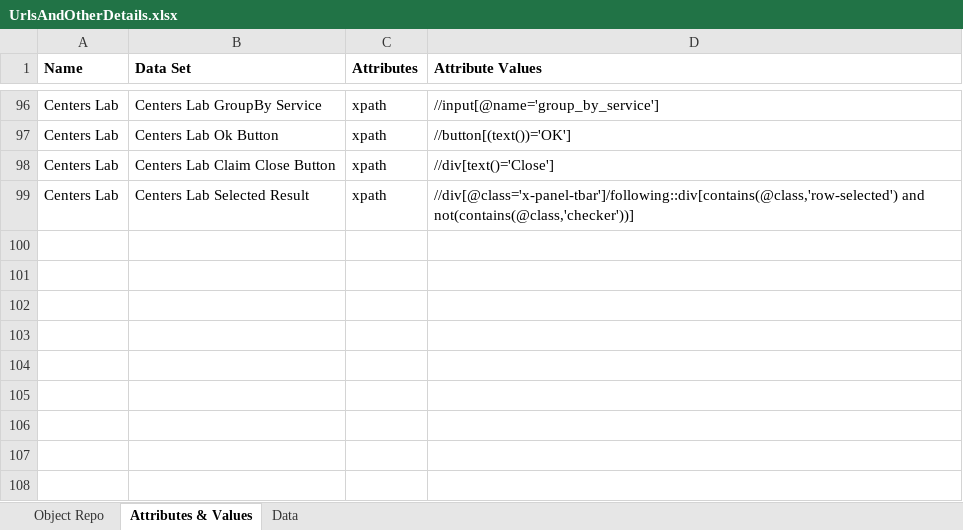
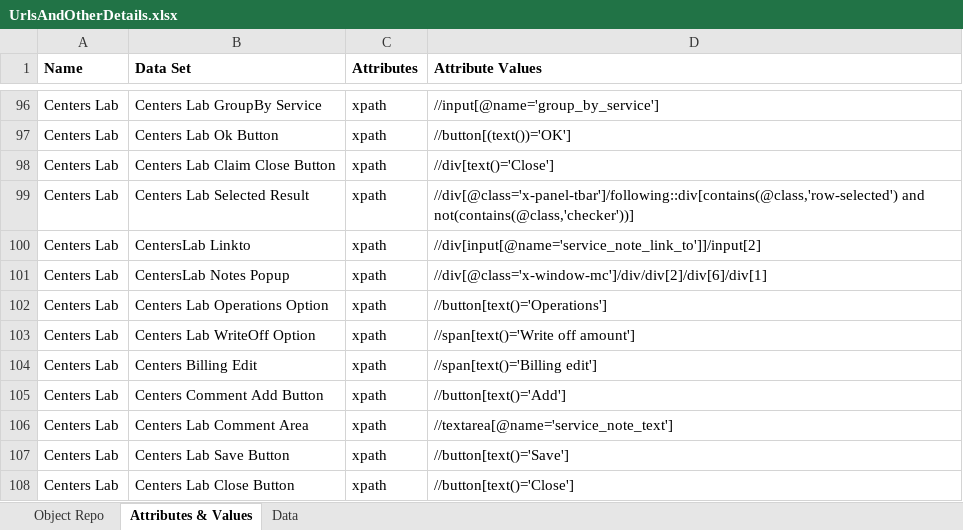
Before and after one commit to Daniel-InnowsBpo/TagUpdater, an Excel workbook: UrlsAndOtherDetails.xlsx, sheet Attributes & Values, drawn as a sheet; only a part is shown, gaps mark what is left out; values as stored, in another font and other column widths than the file's, no borders; the diff names each change by its address in the sheet, - before the commit and + after, or states it on an @@ line.

Commit message:
Update Notes and Writeoff

```diff
--- a/UrlsAndOtherDetails.xlsx (sheet Attributes & Values)
+++ b/UrlsAndOtherDetails.xlsx (sheet Attributes & Values)
+row 100: Centers Lab | CentersLab Linkto | xpath | //div[input[@name='service_note_link_to']]/input[2]
+row 101: Centers Lab | CentersLab Notes Popup | xpath | //div[@class='x-window-mc']/div/div[2]/div[6]/div[1]
+row 102: Centers Lab | Centers Lab Operations Option | xpath | //button[text()='Operations']
+row 103: Centers Lab | Centers Lab WriteOff Option | xpath | //span[text()='Write off amount']
+row 104: Centers Lab | Centers Billing Edit | xpath | //span[text()='Billing edit']
+row 105: Centers Lab | Centers Comment Add Button | xpath | //button[text()='Add']
+row 106: Centers Lab | Centers Lab Comment Area | xpath | //textarea[@name='service_note_text']
+row 107: Centers Lab | Centers Lab Save Button | xpath | //button[text()='Save']
+row 108: Centers Lab | Centers Lab Close Button | xpath | //button[text()='Close']
```
Also changed, not shown: sheet Data, Close.xlsx, 12 other files.
